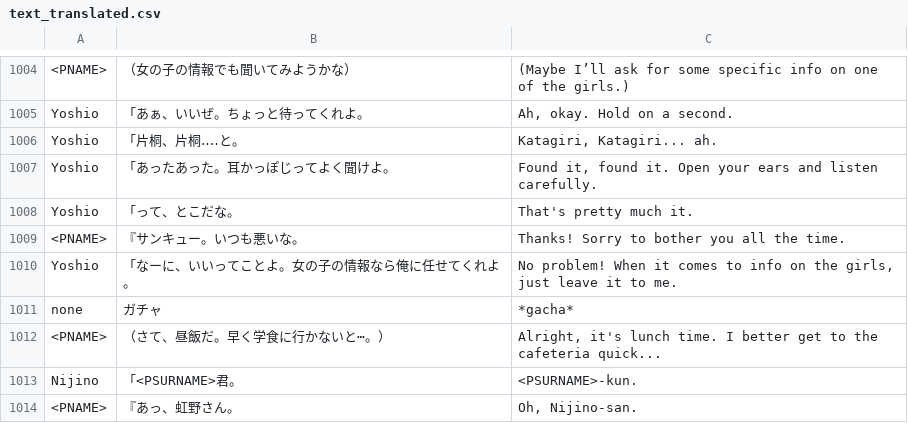
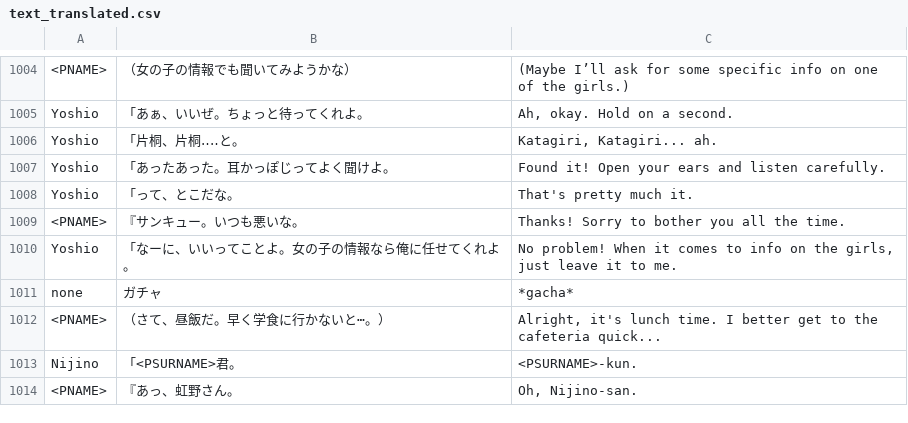
Before and after one commit to vgarciasc/xeupiu, a CSV file: data/texts/text_translated.csv, drawn as a sheet; only a part is shown, gaps mark what is left out; the diff covers the shown part only.

```diff
--- a/data/texts/text_translated.csv
+++ b/data/texts/text_translated.csv
@@ -1006,3 +1006,3 @@ Yoshio;「あぁ、いいぜ。ちょっと待ってくれよ。;Ah, okay. Hold
 Yoshio;「片桐、片桐‥‥と。;Katagiri, Katagiri... ah.
-Yoshio;「あったあった。耳かっぽじってよく聞けよ。;Found it, found it. Open your ears and listen carefully.
+Yoshio;「あったあった。耳かっぽじってよく聞けよ。;Found it! Open your ears and listen carefully.
 Yoshio;「って、とこだな。;That's pretty much it.
```
Also changed, not shown: 54 added rows elsewhere in this file, data/texts/notebook_translated.csv.
